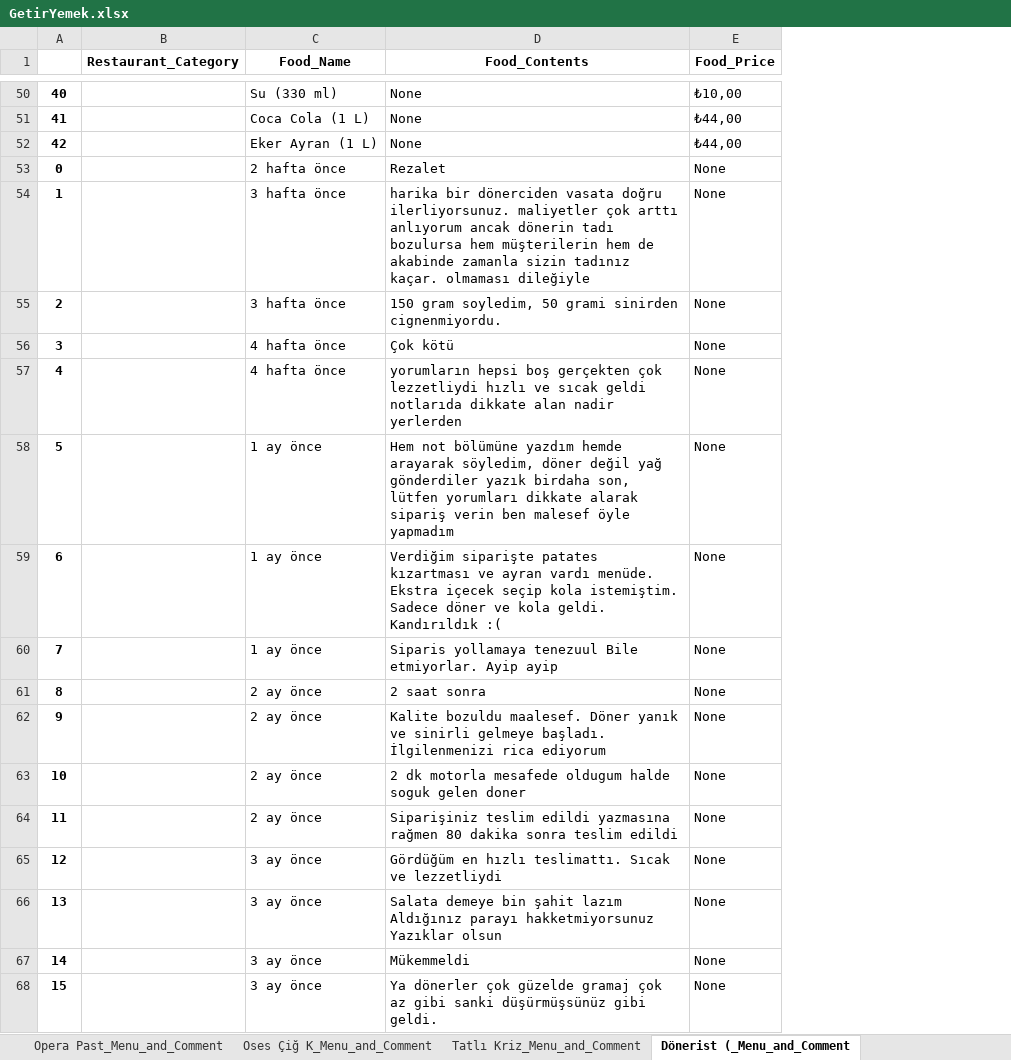
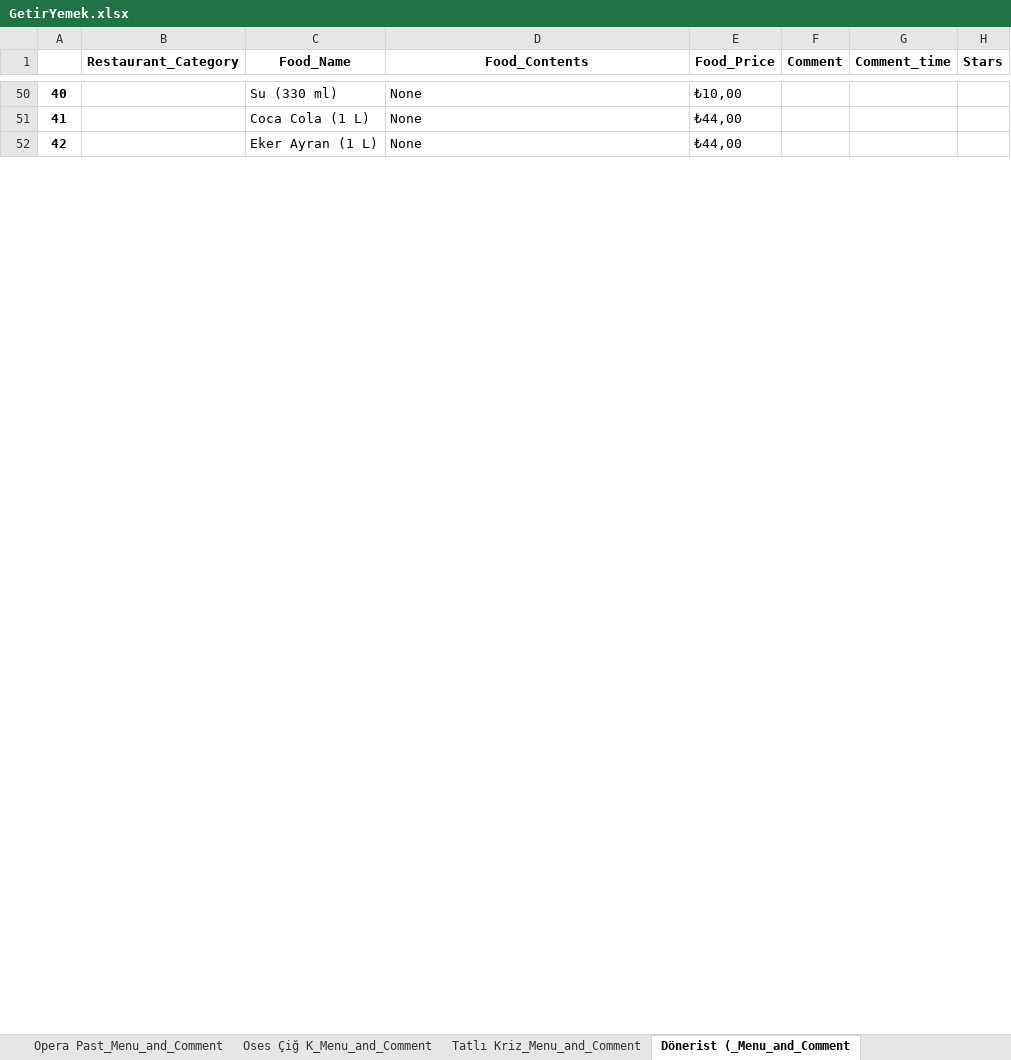
Before and after one commit to oguzhanakk/Scraping-Projects, an Excel workbook: Getiryemek_selenium/GetirYemek.xlsx, sheet Dönerist (_Menu_and_Comment, drawn as a sheet; only a part is shown, gaps mark what is left out; values as stored, in another font and other column widths than the file's, no borders; removed rows and columns are numbered as before the commit, all else as after; the diff covers the shown part only; the diff names each change by its address in the sheet, - before the commit and + after, or states it on an @@ line.

Commit message:
star, comment page change will be added.

```diff
--- a/Getiryemek_selenium/GetirYemek.xlsx (sheet Dönerist (_Menu_and_Comment)
+++ b/Getiryemek_selenium/GetirYemek.xlsx (sheet Dönerist (_Menu_and_Comment)
+column F (Comment), empty
+column G (Comment_time), empty
+column H (Stars), empty
-row 53: 0 |  | 2 hafta önce | Rezalet | None
-row 54: 1 |  | 3 hafta önce | harika bir dönerciden vasata doğru ilerliyorsunuz. maliyetler çok arttı anlıyorum ancak dönerin tadı bozulursa hem müşterilerin hem de akabinde zamanla sizin tadınız kaçar. olmaması dileğiyle | None
-row 55: 2 |  | 3 hafta önce | 150 gram soyledim, 50 grami sinirden cignenmiyordu. | None
-row 56: 3 |  | 4 hafta önce | Çok kötü | None
-row 57: 4 |  | 4 hafta önce | yorumların hepsi boş gerçekten çok lezzetliydi hızlı ve sıcak geldi notlarıda dikkate alan nadir yerlerden | None
-row 58: 5 |  | 1 ay önce | Hem not bölümüne yazdım hemde arayarak söyledim, döner değil yağ gönderdiler yazık birdaha son, lütfen yorumları dikkate alarak sipariş verin ben malesef öyle yapmadım | None
-row 59: 6 |  | 1 ay önce | Verdiğim siparişte patates kızartması ve ayran vardı menüde. Ekstra içecek seçip kola istemiştim. Sadece döner ve kola geldi. Kandırıldık :( | None
-row 60: 7 |  | 1 ay önce | Siparis yollamaya tenezuul Bile etmiyorlar. Ayip ayip | None
-row 61: 8 |  | 2 ay önce | 2 saat sonra | None
-row 62: 9 |  | 2 ay önce | Kalite bozuldu maalesef. Döner yanık ve sinirli gelmeye başladı. İlgilenmenizi rica ediyorum | None
-row 63: 10 |  | 2 ay önce | 2 dk motorla mesafede oldugum halde soguk gelen doner | None
-row 64: 11 |  | 2 ay önce | Siparişiniz teslim edildi yazmasına rağmen 80 dakika sonra teslim edildi | None
-row 65: 12 |  | 3 ay önce | Gördüğüm en hızlı teslimattı. Sıcak ve lezzetliydi | None
-row 66: 13 |  | 3 ay önce | Salata demeye bin şahit lazım Aldığınız parayı hakketmiyorsunuz Yazıklar olsun | None
-row 67: 14 |  | 3 ay önce | Mükemmeldi | None
-row 68: 15 |  | 3 ay önce | Ya dönerler çok güzelde gramaj çok az gibi sanki düşürmüşsünüz gibi geldi. | None
```
Also changed, not shown: 20 added rows and 4 removed rows elsewhere in this sheet, sheet Cokolada (_Menu_and_Comment, sheet Şehrazat K_Menu_and_Comment, sheet Lahmacun E_Menu_and_Comment, sheet Tatlı Kriz_Menu_and_Comment, sheet Annem Zeyt_Menu_and_Comment, sheet Mr. Hamza _Menu_and_Comment, 12 more sheets, 1 other file.
